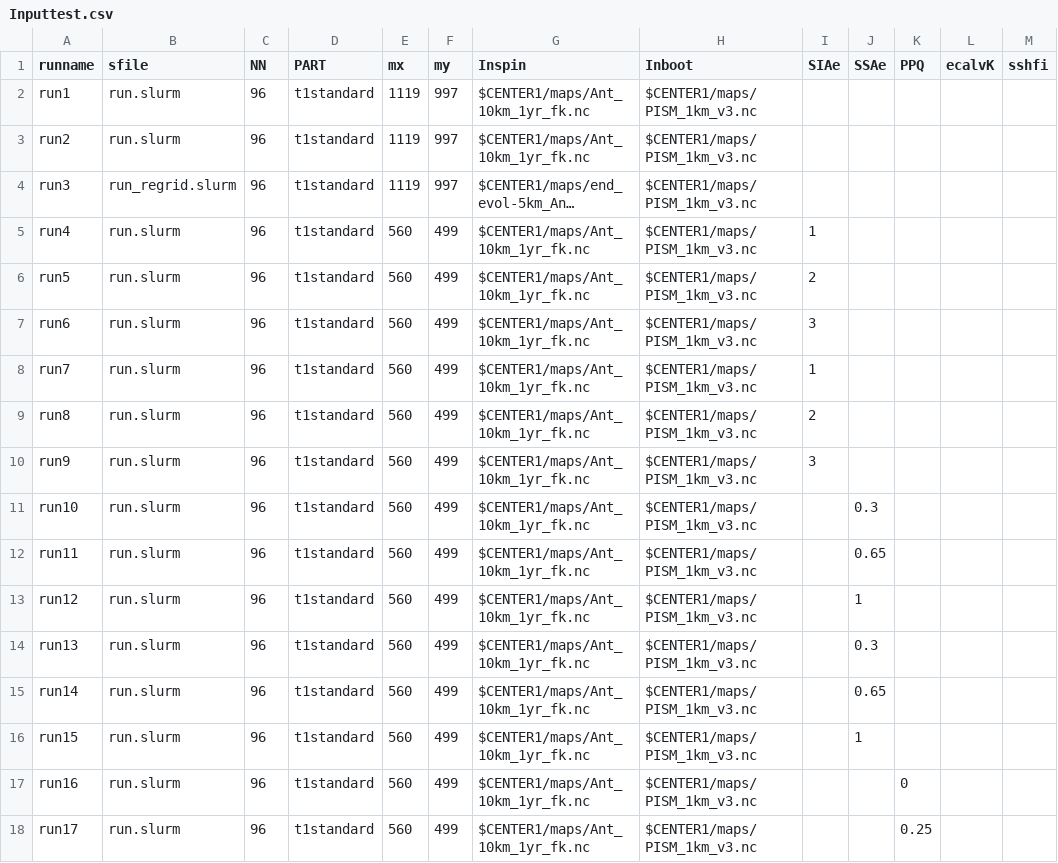
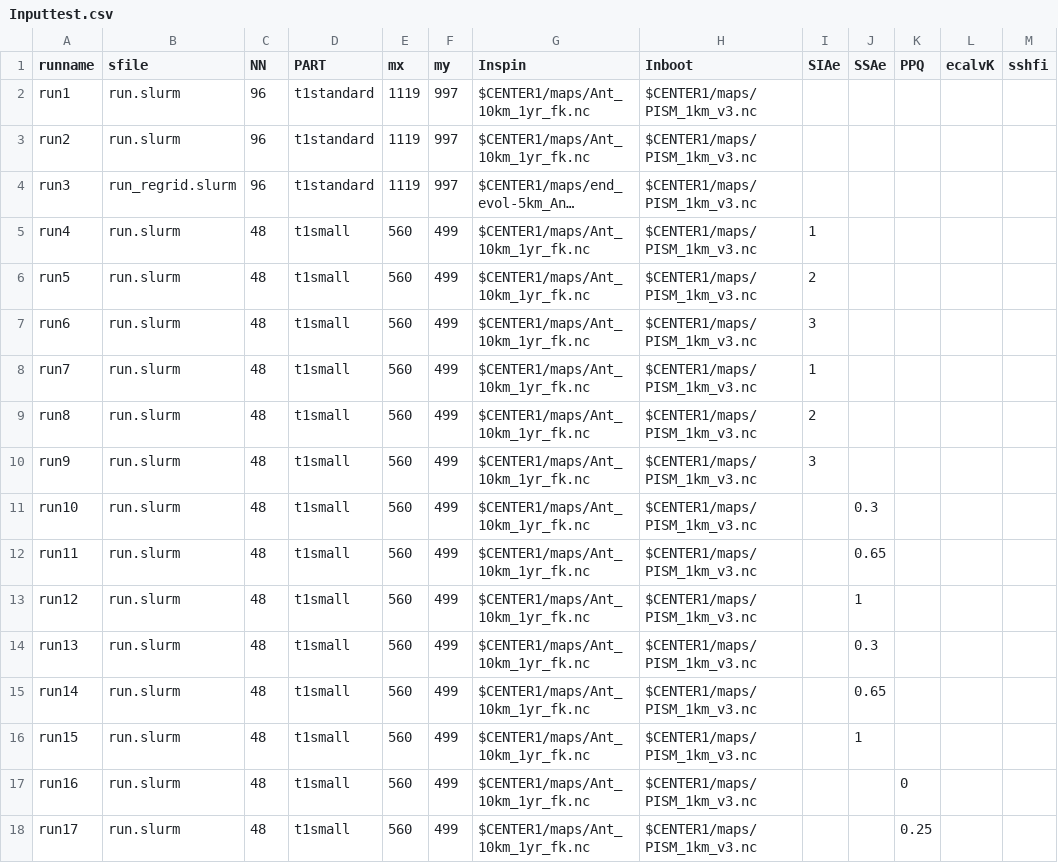
Before and after one commit to ac-johnson/PISM_ARC, a CSV file: Inputtest.csv, drawn as a sheet; only a part is shown; long unchanged cells end in …; the diff covers the shown part only; the diff names each change by its address in the sheet, - before the commit and + after, or states it on an @@ line.

```diff
--- a/Inputtest.csv
+++ b/Inputtest.csv
-C5:C18 (NN): 96
+C5:C18 (NN): 48
-D5:D18 (PART): t1standard
+D5:D18 (PART): t1small
```
Also changed, not shown: 78 edited cells elsewhere in this file, 54 other files.
